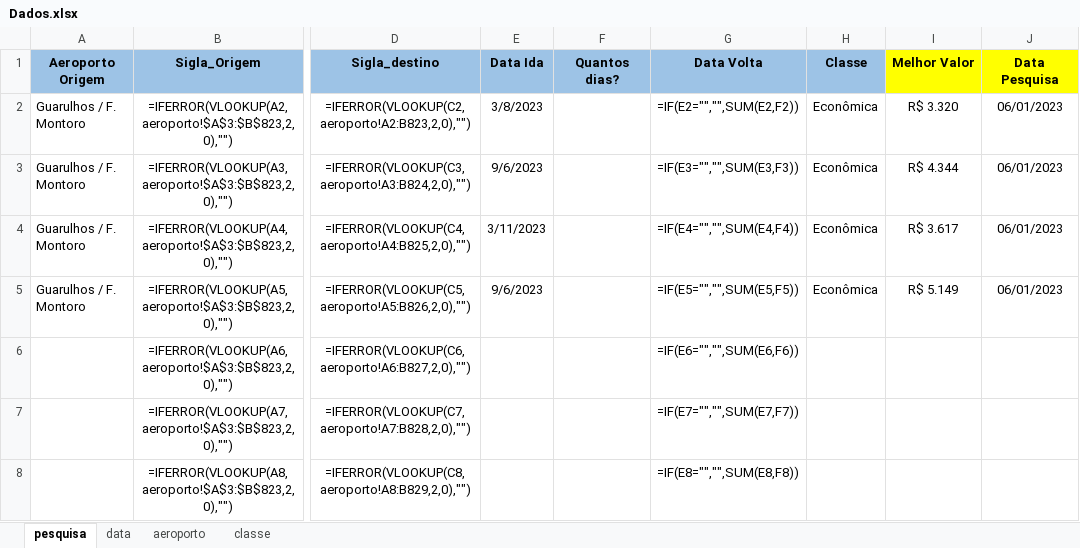
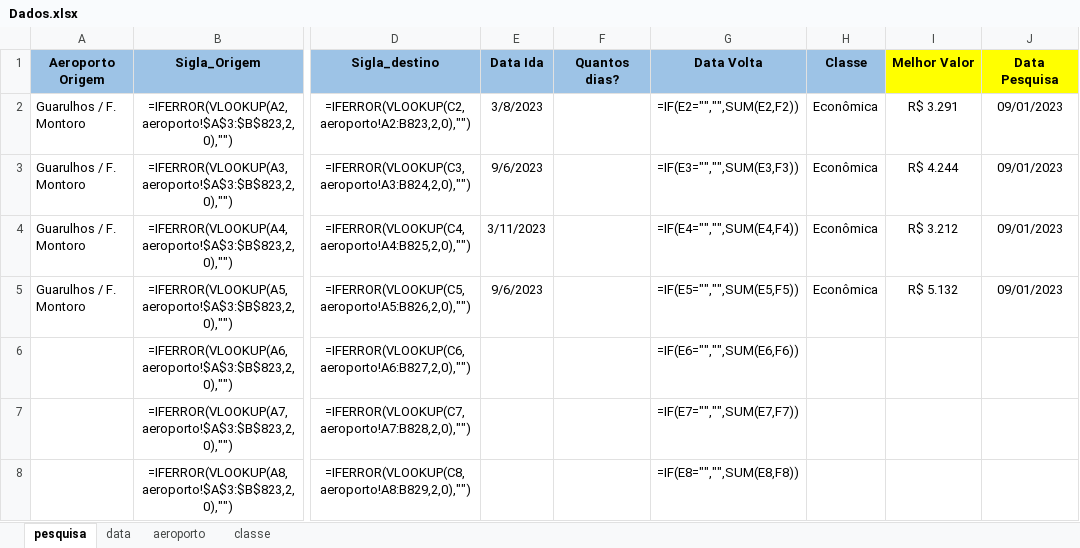
Before and after one commit to maurovmorais/googleFlight, an Excel workbook: Data/Input/Dados.xlsx, sheet pesquisa, drawn as a sheet; only a part is shown, gaps mark what is left out; values as stored, in another font and other column widths than the file's, no borders; formulas without a stored value are shown as written; the diff names each change by its address in the sheet, - before the commit and + after, or states it on an @@ line.

```diff
--- a/Data/Input/Dados.xlsx (sheet pesquisa)
+++ b/Data/Input/Dados.xlsx (sheet pesquisa)
-I2 (Melhor Valor): R$ 3.320
+I2 (Melhor Valor): R$ 3.291
-J2:J5 (Data Pesquisa): 06/01/2023
+J2:J5 (Data Pesquisa): 09/01/2023
-I3 (Melhor Valor): R$ 4.344
+I3 (Melhor Valor): R$ 4.244
-I4 (Melhor Valor): R$ 3.617
+I4 (Melhor Valor): R$ 3.212
-I5 (Melhor Valor): R$ 5.149
+I5 (Melhor Valor): R$ 5.132
```
Also changed, not shown: 6 other files.
